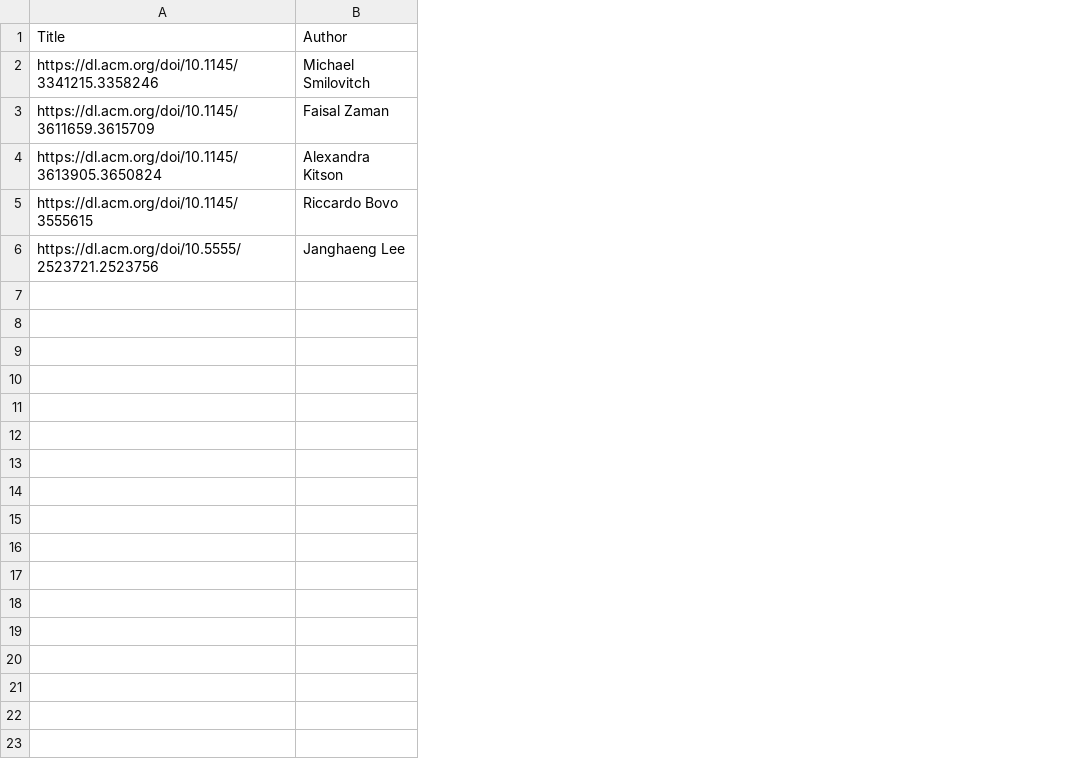
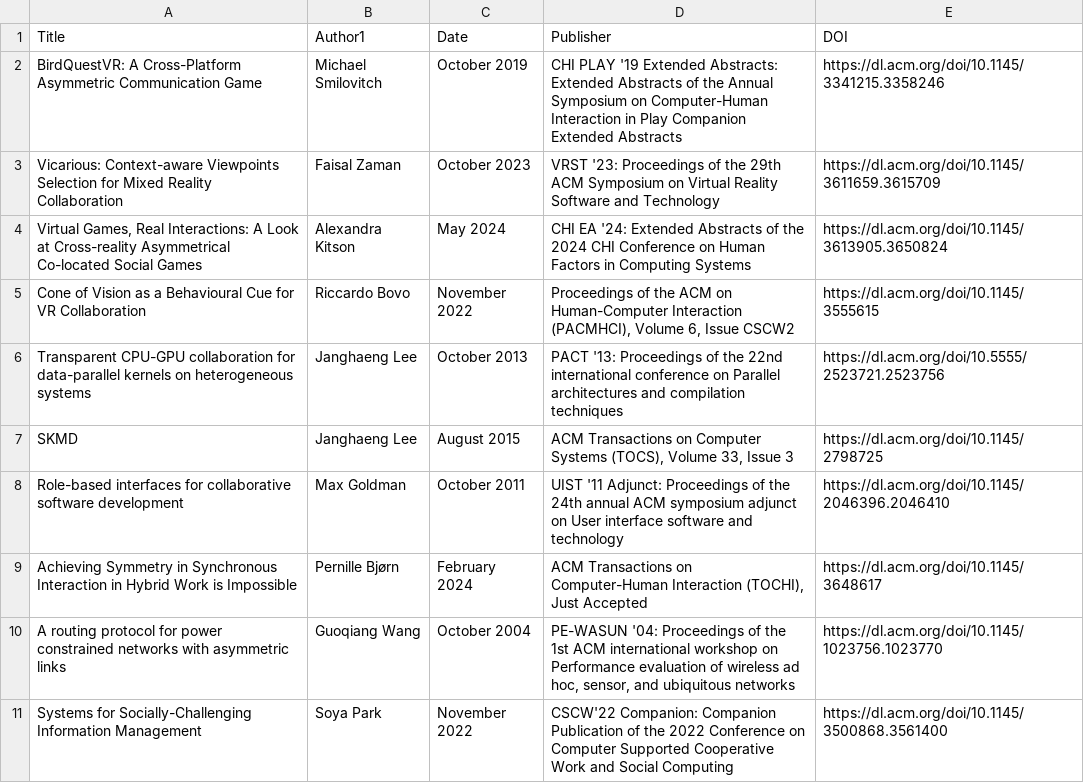
Before and after one commit to LeRatdemare/ACM-Research, a CSV file: articles.csv, drawn as a sheet; only a part is shown; removed rows and columns are numbered as before the commit, all else as after; the diff covers the shown part only; the diff names each change by its address in the sheet, - before the commit and + after, or states it on an @@ line.

```diff
--- a/articles.csv
+++ b/articles.csv
-column A (Title), rows 2-6: https://dl.acm.org/doi/10.1145/3341215.3358246 | https://dl.acm.org/doi/10.1145/3611659.3615709 | https://dl.acm.org/doi/10.1145/3613905.3650824 | https://dl.acm.org/doi/10.1145/3555615 | https://dl.acm.org/doi/10.5555/2523721.2523756
+column A (Title), rows 2-6: BirdQuestVR: A Cross-Platform Asymmetric Communication Game | Vicarious: Context-aware Viewpoints Selection for Mixed Reality Collaboration | Virtual Games, Real Interactions: A Look at Cross-reality Asymmetrical Co-located Social Games | Cone of Vision as a Behavioural Cue for VR Collaboration | Transparent CPU-GPU collaboration for data-parallel kernels on heterogeneous systems
+column C (Date), rows 2-6: October 2019 | October 2023 | May 2024 | November 2022 | October 2013
+column D (Publisher), rows 2-6: CHI PLAY '19 Extended Abstracts: Extended Abstracts of the Annual Symposium on Computer-Human Interaction in Play Companion Extended Abstracts | VRST '23: Proceedings of the 29th ACM Symposium on Virtual Reality Software and Technology | CHI EA '24: Extended Abstracts of the 2024 CHI Conference on Human Factors in Computing Systems | Proceedings of the ACM on Human-Computer Interaction (PACMHCI), Volume 6, Issue CSCW2 | PACT '13: Proceedings of the 22nd international conference on Parallel architectures and compilation techniques
+column E (DOI), rows 2-6: https://dl.acm.org/doi/10.1145/3341215.3358246 | https://dl.acm.org/doi/10.1145/3611659.3615709 | https://dl.acm.org/doi/10.1145/3613905.3650824 | https://dl.acm.org/doi/10.1145/3555615 | https://dl.acm.org/doi/10.5555/2523721.2523756
-B1: Author
+B1: Author1
+row 7: SKMD | Janghaeng Lee | August 2015 | ACM Transactions on Computer Systems (TOCS), Volume 33, Issue 3 | https://dl.acm.org/doi/10.1145/2798725
+row 8: Role-based interfaces for collaborative software development | Max Goldman | October 2011 | UIST '11 Adjunct: Proceedings of the 24th annual ACM symposium adjunct on User interface software and technology | https://dl.acm.org/doi/10.1145/2046396.2046410
+row 9: Achieving Symmetry in Synchronous Interaction in Hybrid Work is Impossible | Pernille Bjørn | February 2024 | ACM Transactions on Computer-Human Interaction (TOCHI), Just Accepted | https://dl.acm.org/doi/10.1145/3648617
+row 10: A routing protocol for power constrained networks with asymmetric links | Guoqiang Wang | October 2004 | PE-WASUN '04: Proceedings of the 1st ACM international workshop on Performance evaluation of wireless ad hoc, sensor, and ubiquitous networks | https://dl.acm.org/doi/10.1145/1023756.1023770
+row 11: Systems for Socially-Challenging Information Management | Soya Park | November 2022 | CSCW'22 Companion: Companion Publication of the 2022 Conference on Computer Supported Cooperative Work and Social Computing | https://dl.acm.org/doi/10.1145/3500868.3561400
```
Also changed, not shown: 10 added rows elsewhere in this file, 4 other files.
